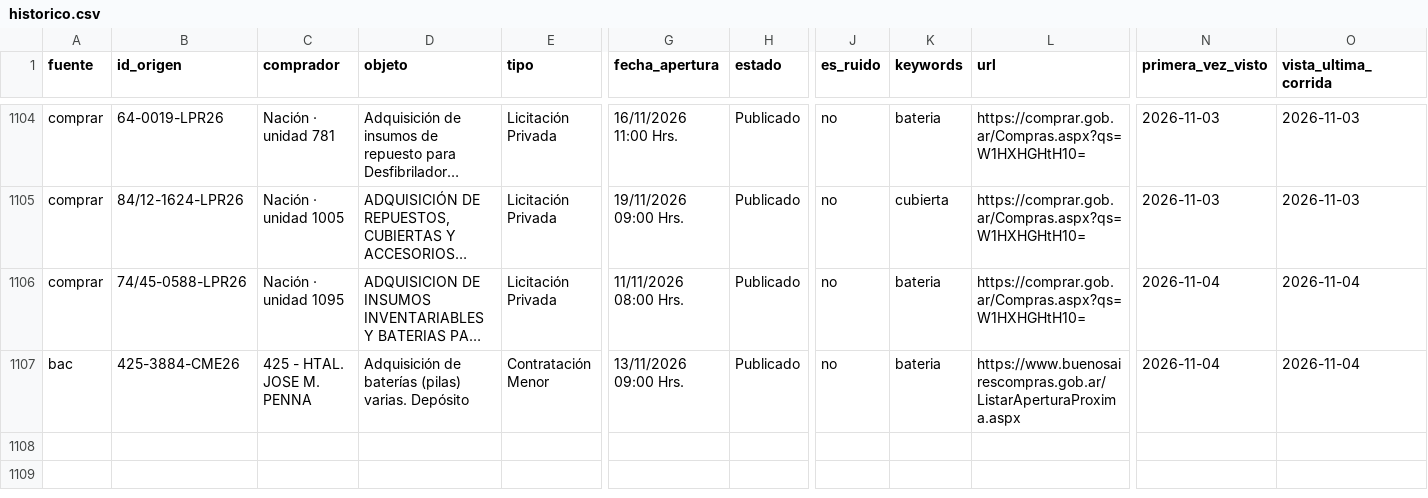
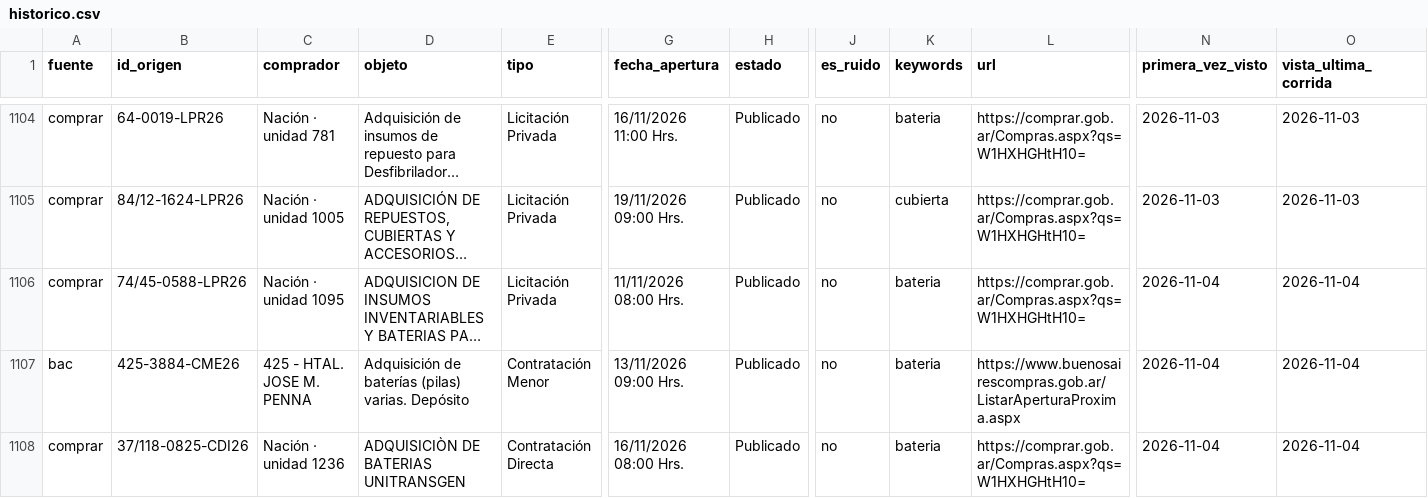
Before and after one commit to Santino530/radar-licitaciones, a CSV file: data/historico.csv, drawn as a sheet; only a part is shown, gaps mark what is left out; long unchanged cells end in …; rows hold the shown columns only; the diff names each change by its address in the sheet, - before the commit and + after, or states it on an @@ line.

Commit message:
Radar: corrida 2026-11-04 21:48 UTC

```diff
--- a/data/historico.csv
+++ b/data/historico.csv
+row 1108: comprar | 37/118-0825-CDI26 | Nación · unidad 1236 | ADQUISICIÒN DE BATERIAS UNITRANSGEN | Contratación Directa | 16/11/2026 08:00 Hrs. | Publicado | no | bateria | https://comprar.gob.ar/Compras.aspx?qs=W1HXHGHtH10= | 2026-11-04 | 2026-11-04
```
Also changed, not shown: data/radar_sin_verificar.csv, 2 other files.
